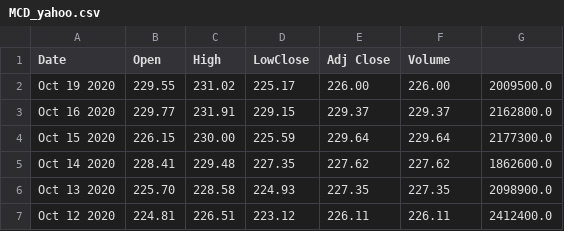
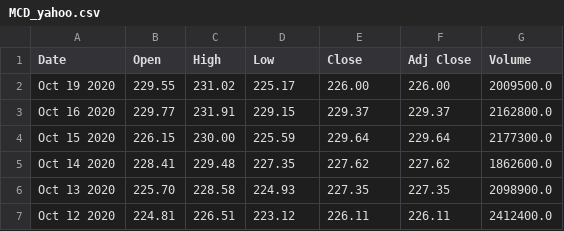
Before and after one commit to AfonsoQueiros13/WebScrapy_Py, a CSV file: Yahoo!Finance_WebScraping/scraping/MCD_yahoo/2020.10.20__2017.10.20/MCD_yahoo.csv, drawn as a sheet; only a part is shown.

```diff
--- a/Yahoo!Finance_WebScraping/scraping/MCD_yahoo/2020.10.20__2017.10.20/MCD_yahoo.csv
+++ b/Yahoo!Finance_WebScraping/scraping/MCD_yahoo/2020.10.20__2017.10.20/MCD_yahoo.csv
@@ -1,2 +1,2 @@
-Date,Open,High,LowClose,Adj Close,Volume
+Date,Open,High,Low,Close,Adj Close,Volume
 Oct 19 2020,229.55,231.02,225.17,226.00,226.00,2009500.0
```
Also changed, not shown: 9 other files.
